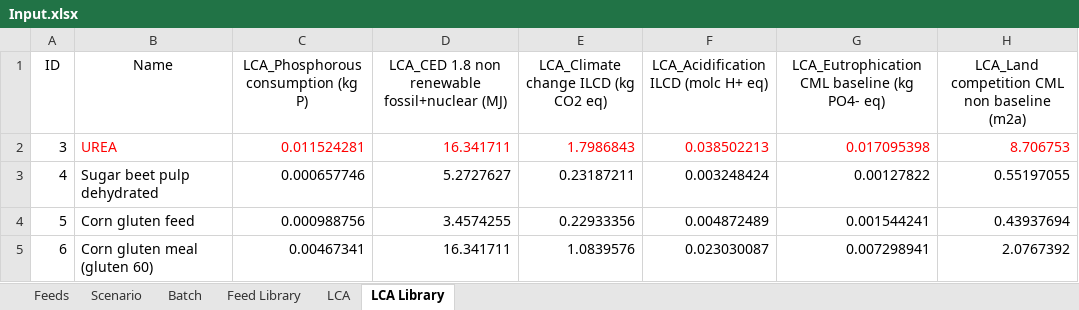
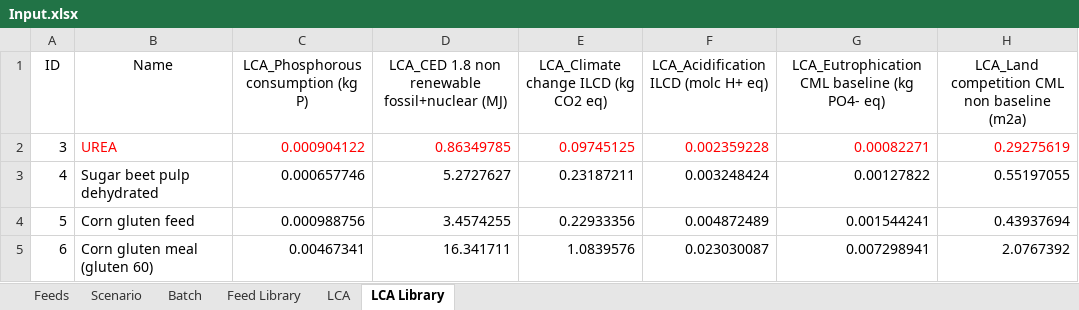
Before and after one commit to BlackNellore/NLPMD_Reduced-cost, an Excel workbook: Input.xlsx, sheet LCA Library, drawn as a sheet; only a part is shown; values as stored, in another font and other column widths than the file's, no borders; conditional formats and table styles not drawn; the diff names each change by its address in the sheet, - before the commit and + after, or states it on an @@ line.

```diff
--- a/Input.xlsx (sheet LCA Library)
+++ b/Input.xlsx (sheet LCA Library)
-C2: 0.011524281
+C2: 0.000904122
-D2: 16.341711
+D2: 0.86349785
-E2: 1.7986843
+E2: 0.09745125
-F2: 0.038502213
+F2: 0.002359228
-G2: 0.017095398
+G2: 0.00082271
-H2: 8.706753
+H2: 0.29275619
```
Also changed, not shown: sheet Scenario, sheet Feed Library, sheet Feeds.
